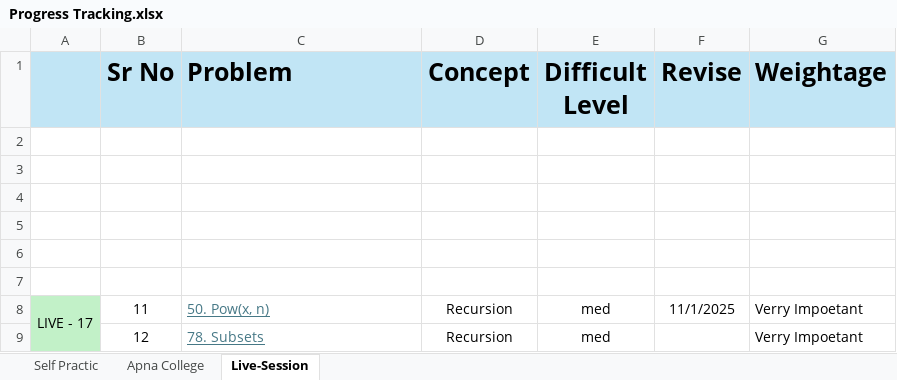
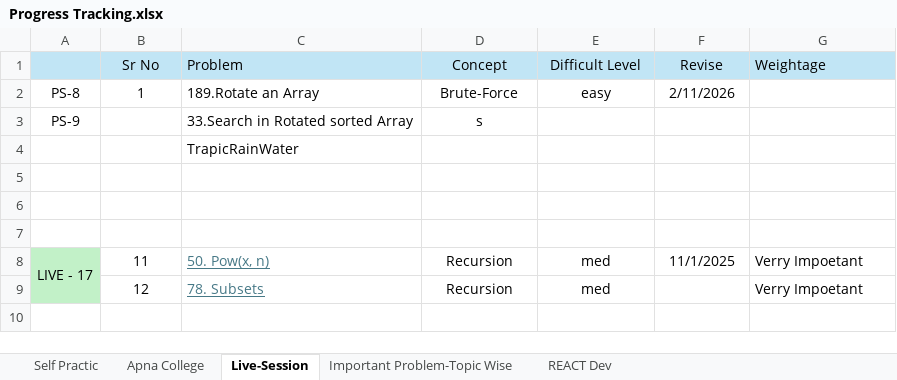
Before and after one commit to abhishek8414/DSA-JAVA, an Excel workbook: Progress Tracking.xlsx, sheet Live-Session, drawn as a sheet; values as stored, in another font and other column widths than the file's, no borders; the diff names each change by its address in the sheet, - before the commit and + after, or states it on an @@ line.

```diff
--- a/Progress Tracking.xlsx (sheet Live-Session)
+++ b/Progress Tracking.xlsx (sheet Live-Session)
+sheet tab: Important Problem-Topic Wise
+sheet tab: REACT Dev
-B1:G1 bold: on
+B1:G1 bold: off, text size: smaller
-row 2: (empty)
+row 2: PS-8 | 1 | 189.Rotate an Array | Brute-Force | easy | 2/11/2026
-row 3: (empty)
+row 3: PS-9 |  | 33.Search in Rotated sorted Array | s
-C4 (Problem): (empty)
+C4 (Problem): TrapicRainWater
```
Also changed, not shown: sheet Apna College, sheet Self Practic, 7 other files.
